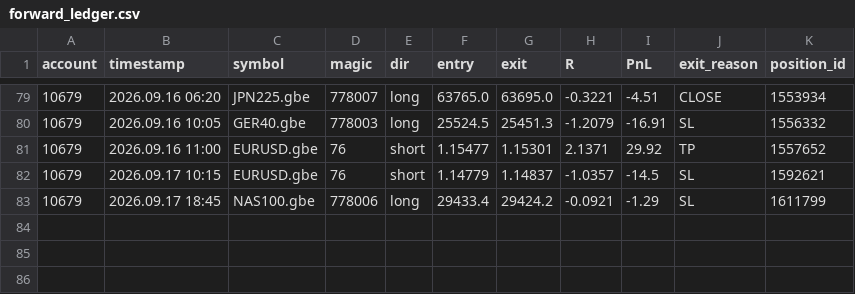
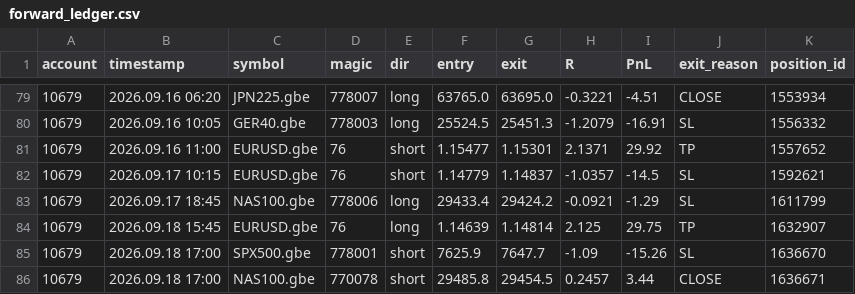
Before and after one commit to hb-trading-tools/trade-tracking, a CSV file: data/forward_ledger.csv, drawn as a sheet; only a part is shown, gaps mark what is left out; the diff names each change by its address in the sheet, - before the commit and + after, or states it on an @@ line.

Commit message:
forward data: daily update

```diff
--- a/data/forward_ledger.csv
+++ b/data/forward_ledger.csv
+row 84: 10679 | 2026.09.18 15:45 | EURUSD.gbe | 76 | long | 1.14639 | 1.14814 | 2.125 | 29.75 | TP | 1632907
+row 85: 10679 | 2026.09.18 17:00 | SPX500.gbe | 778001 | short | 7625.9 | 7647.7 | -1.09 | -15.26 | SL | 1636670
+row 86: 10679 | 2026.09.18 17:00 | NAS100.gbe | 770078 | short | 29485.8 | 29454.5 | 0.2457 | 3.44 | CLOSE | 1636671
```
Also changed, not shown: 3 other files.
